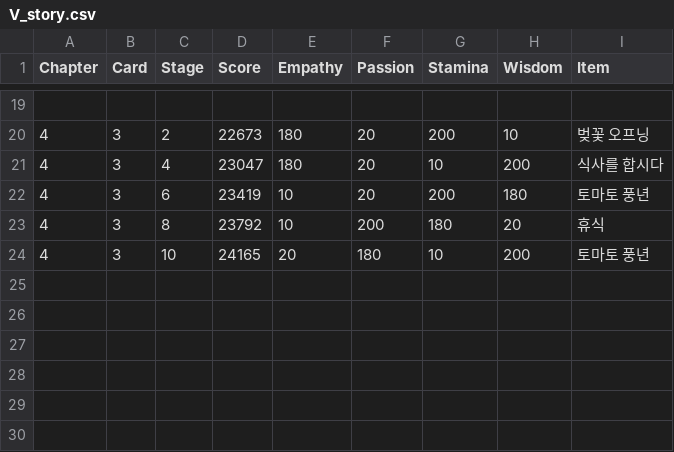
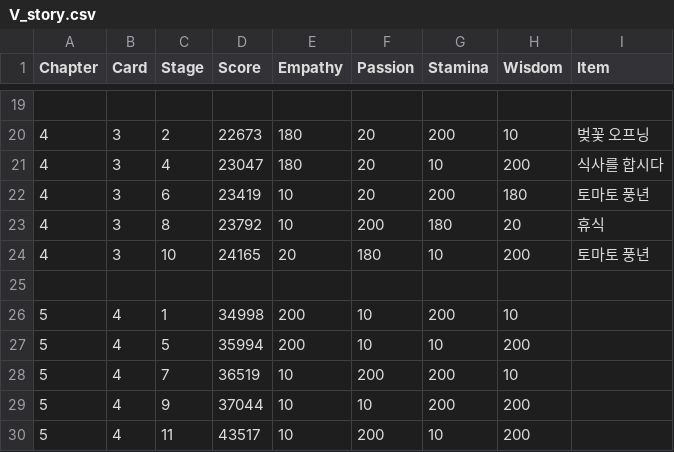
Before and after one commit to imFlyLikeG6/imflylikeg6.github.io, a CSV file: script/V_story.csv, drawn as a sheet; only a part is shown, gaps mark what is left out.

```diff
--- a/script/V_story.csv
+++ b/script/V_story.csv
@@ -24 +24,7 @@ Chapter,Card,Stage,Score,Empathy,Passion,Stamina,Wisdom,Item
 4,3,10,24165,20,180,10,200,토마토 풍년
+
+5,4,1,34998,200,10,200,10,
+5,4,5,35994,200,10,10,200,
+5,4,7,36519,10,200,200,10,
+5,4,9,37044,10,10,200,200,
+5,4,11,43517,10,200,10,200,
```
Also changed, not shown: 1 other file.
